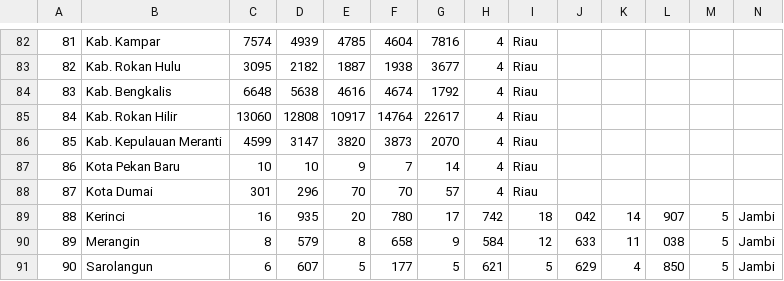
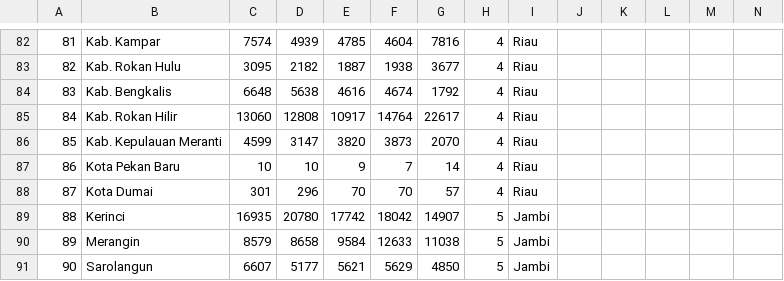
Before and after one commit to rozzaaq/dash, a CSV file: LuasLahanKabupaten20142018.csv, drawn as a sheet; only a part is shown, gaps mark what is left out; the diff covers the shown part only; the diff names each change by its address in the sheet, - before the commit and + after, or states it on an @@ line.

Commit message:
Update LuasLahanKabupaten20142018.csv

```diff
--- a/LuasLahanKabupaten20142018.csv
+++ b/LuasLahanKabupaten20142018.csv
-C89: 16
+C89: 16935
-D89: 935
+D89: 20780
-E89: 20
+E89: 17742
-F89: 780
+F89: 18042
-G89: 17
+G89: 14907
-H89: 742
+H89: 5
-I89: 18
+I89: Jambi
-J89: 042
+J89: (empty)
-K89: 14
+K89: (empty)
-L89: 907
+L89: (empty)
-M89:M91: 5
+M89:M91: (empty)
-N89:N91: Jambi
+N89:N91: (empty)
-C90: 8
+C90: 8579
-D90: 579
+D90: 8658
-E90: 8
+E90: 9584
-F90: 658
+F90: 12633
-G90: 9
+G90: 11038
-H90: 584
+H90: 5
-I90: 12
+I90: Jambi
-J90: 633
+J90: (empty)
-K90: 11
+K90: (empty)
-L90: 038
+L90: (empty)
-C91: 6
+C91: 6607
-D91: 607
+D91: 5177
-E91: 5
+E91: 5621
-F91: 177
+F91: 5629
-G91: 5
+G91: 4850
-H91: 621
+H91: 5
-I91: 5
+I91: Jambi
-J91: 629
+J91: (empty)
-K91: 4
+K91: (empty)
-L91: 850
+L91: (empty)
```
Also changed, not shown: 111 edited cells elsewhere in this file.
